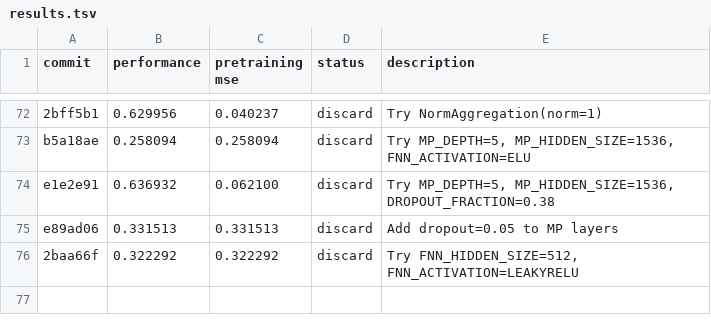
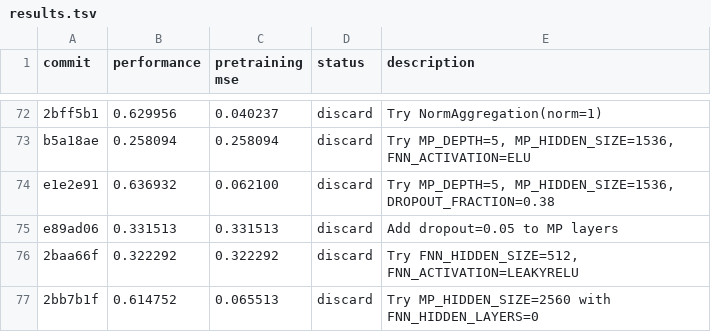
Before and after one commit to JacksonBurns/how-to-train-your-chemeleon, a TSV file: results.tsv, drawn as a sheet; only a part is shown, gaps mark what is left out.

Commit message:
Update results for wide MP with simple head experiment

```diff
--- a/results.tsv
+++ b/results.tsv
@@ -76 +76,2 @@ e89ad06	0.331513	0.331513	discard	Add dropout=0.05 to MP layers
 2baa66f	0.322292	0.322292	discard	Try FNN_HIDDEN_SIZE=512, FNN_ACTIVATION=LEAKYRELU
+2bb7b1f	0.614752	0.065513	discard	Try MP_HIDDEN_SIZE=2560 with FNN_HIDDEN_LAYERS=0
```
